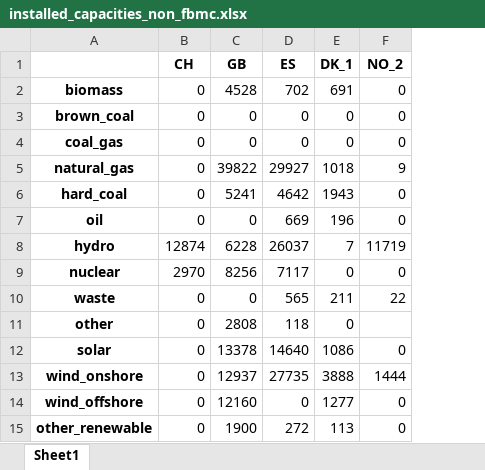
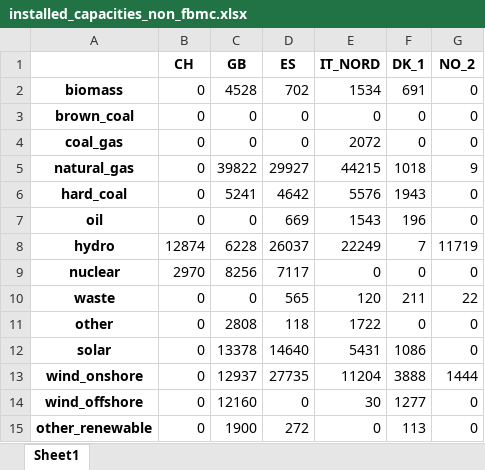
Before and after one commit to kbruninx/FBMC, an Excel workbook: cost_curves/optimisation/data/installed_capacities_non_fbmc.xlsx, sheet Sheet1, drawn as a sheet; values as stored, in another font and other column widths than the file's, no borders; addresses are those after the commit; the diff names each change by its address in the sheet, - before the commit and + after, or states it on an @@ line.

```diff
--- a/cost_curves/optimisation/data/installed_capacities_non_fbmc.xlsx (sheet Sheet1)
+++ b/cost_curves/optimisation/data/installed_capacities_non_fbmc.xlsx (sheet Sheet1)
+column E (IT_NORD), rows 2-15: 1534 | 0 | 2072 | 44215 | 5576 | 1543 | 22249 | 0 | 120 | 1722 | 5431 | 11204 | 30 | 0
-G11 (NO_2): (empty)
+G11 (NO_2): 0
```
Also changed, not shown: cost_curves/optimisation/data/day_ahead_prices_non_fbmc.xlsx, cost_curves/optimisation/data/demand_non_fbmc.xlsx, 21 other files.
